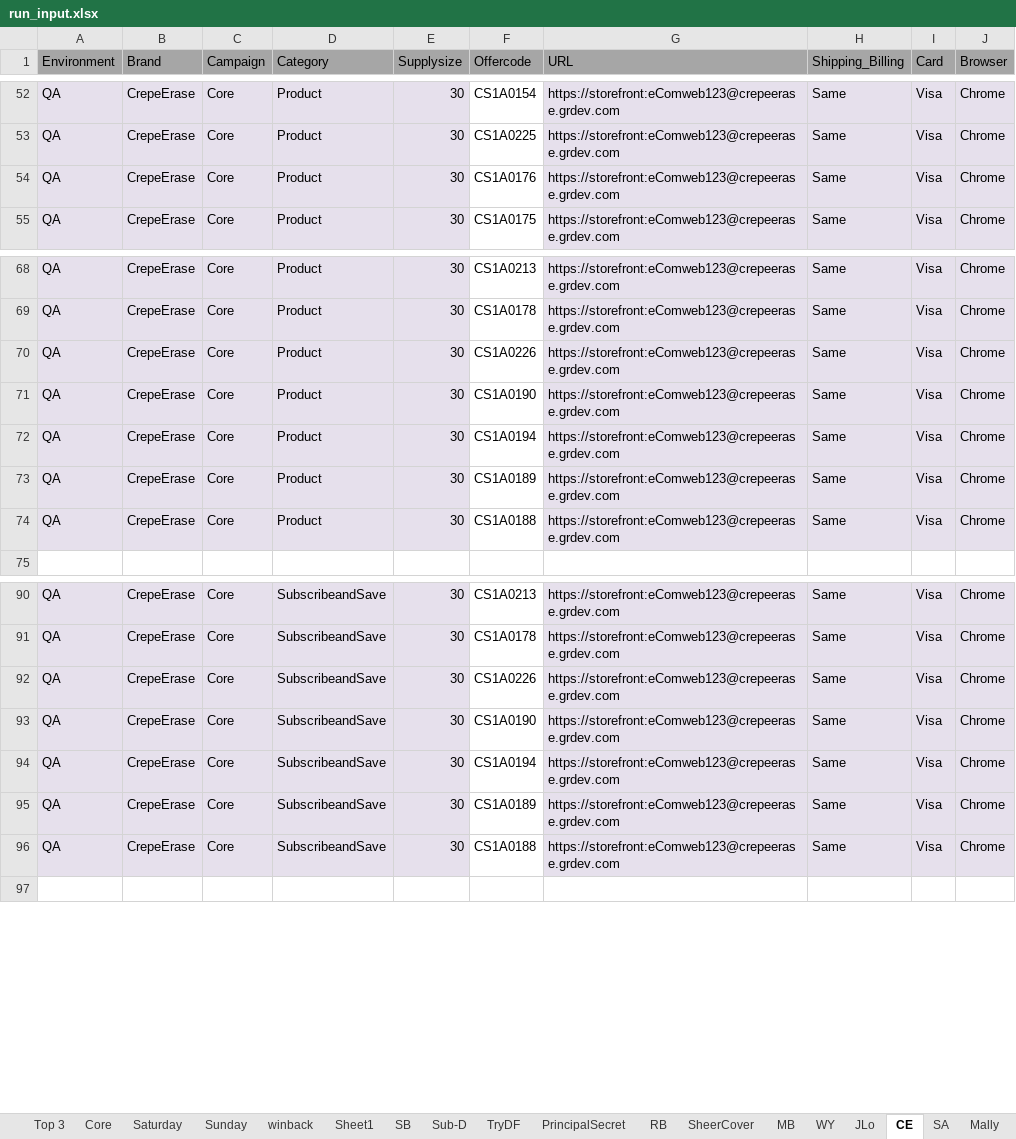
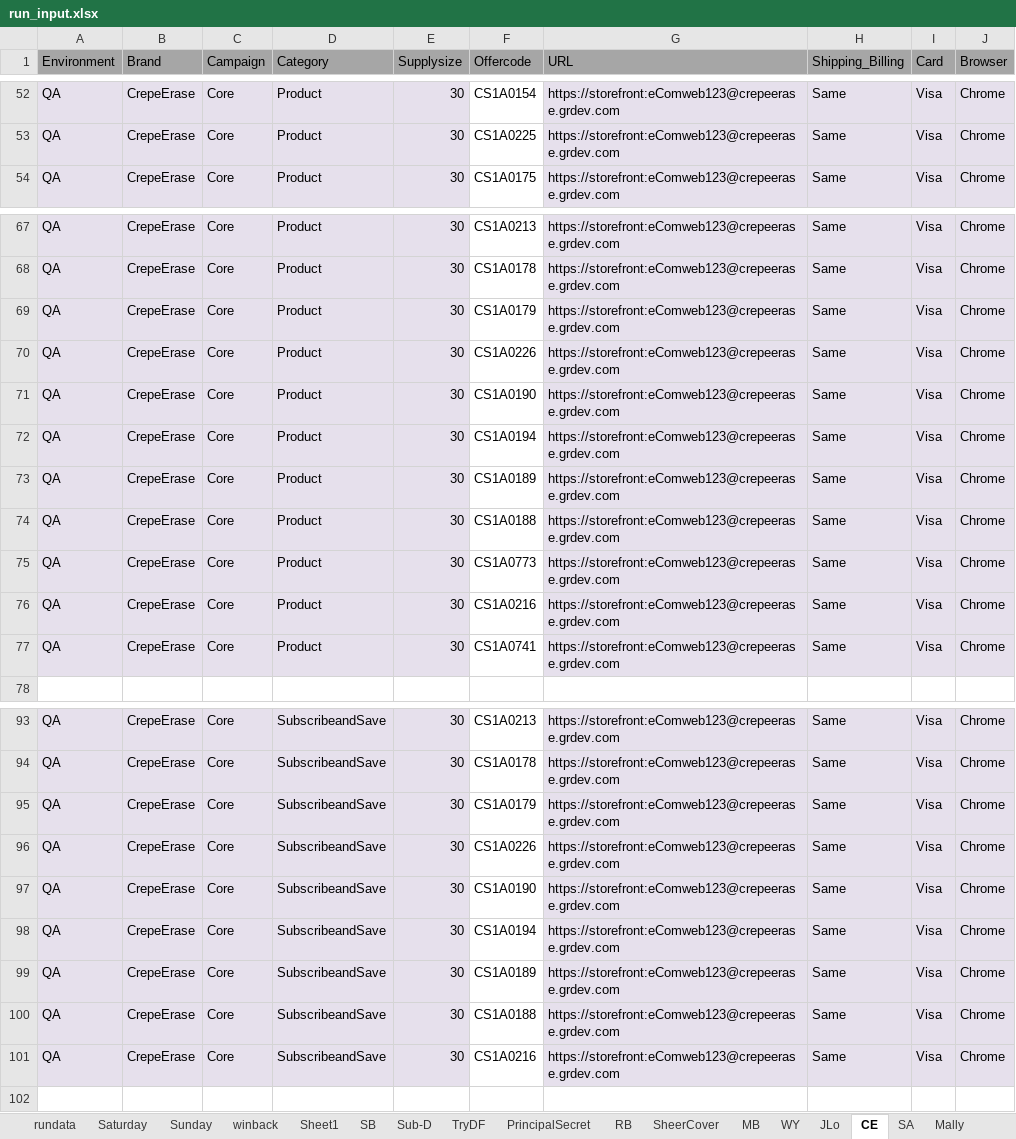
Before and after one commit to Bharathi28/gr, an Excel workbook: gr/Input_Output/BuyflowValidation/run_input.xlsx, sheet CE, drawn as a sheet; only a part is shown, gaps mark what is left out; values as stored, in another font and other column widths than the file's, no borders; removed rows and columns are numbered as before the commit, all else as after; the diff names each change by its address in the sheet, - before the commit and + after, or states it on an @@ line.

```diff
--- a/gr/Input_Output/BuyflowValidation/run_input.xlsx (sheet CE)
+++ b/gr/Input_Output/BuyflowValidation/run_input.xlsx (sheet CE)
-sheet tab: Top 3
-sheet tab: Core
-row 54: QA | CrepeErase | Core | Product | 30 | CS1A0176 | https://storefront:eComweb123@crepeerase.grdev.com | Same | Visa | Chrome
+row 69: QA | CrepeErase | Core | Product | 30 | CS1A0179 | https://storefront:eComweb123@crepeerase.grdev.com | Same | Visa | Chrome
+row 75: QA | CrepeErase | Core | Product | 30 | CS1A0773 | https://storefront:eComweb123@crepeerase.grdev.com | Same | Visa | Chrome
+row 76: QA | CrepeErase | Core | Product | 30 | CS1A0216 | https://storefront:eComweb123@crepeerase.grdev.com | Same | Visa | Chrome
+row 77: QA | CrepeErase | Core | Product | 30 | CS1A0741 | https://storefront:eComweb123@crepeerase.grdev.com | Same | Visa | Chrome
+row 95: QA | CrepeErase | Core | SubscribeandSave | 30 | CS1A0179 | https://storefront:eComweb123@crepeerase.grdev.com | Same | Visa | Chrome
+row 101: QA | CrepeErase | Core | SubscribeandSave | 30 | CS1A0216 | https://storefront:eComweb123@crepeerase.grdev.com | Same | Visa | Chrome
```
Also changed, not shown: sheet rundata, sheet Saturday, sheet Sunday, gr/Input_Output/CartLanguagePriceValidation/cartlang_kittestdata.xlsx, 1 other file.
